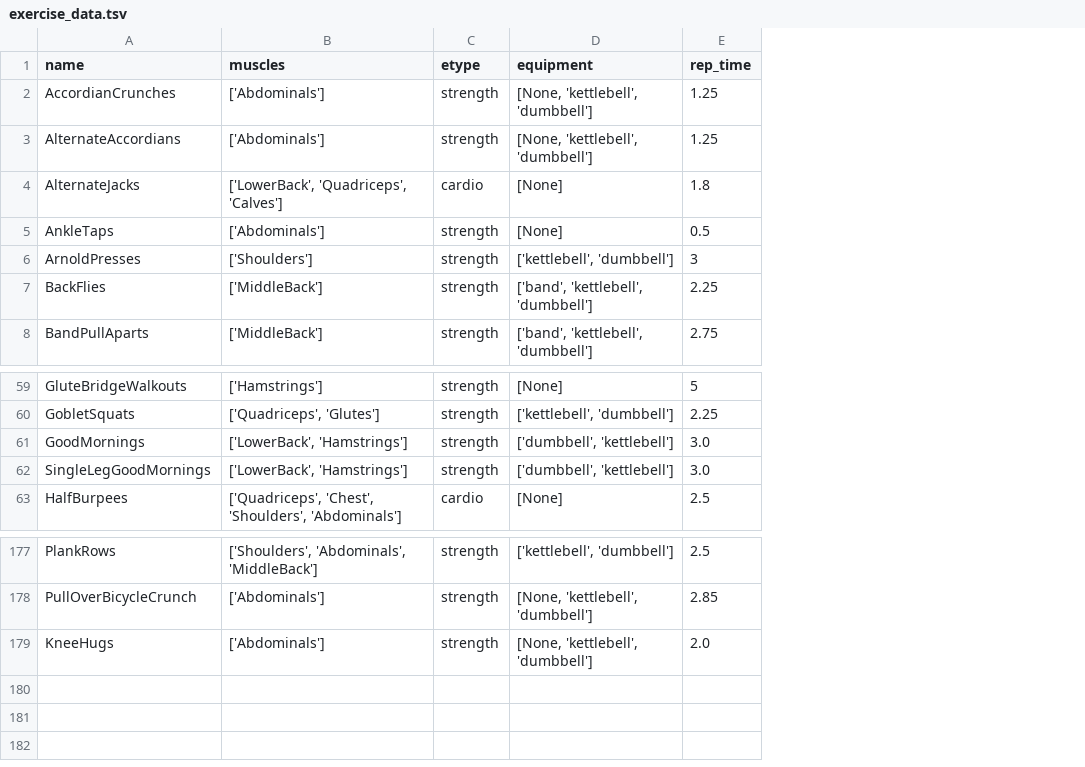
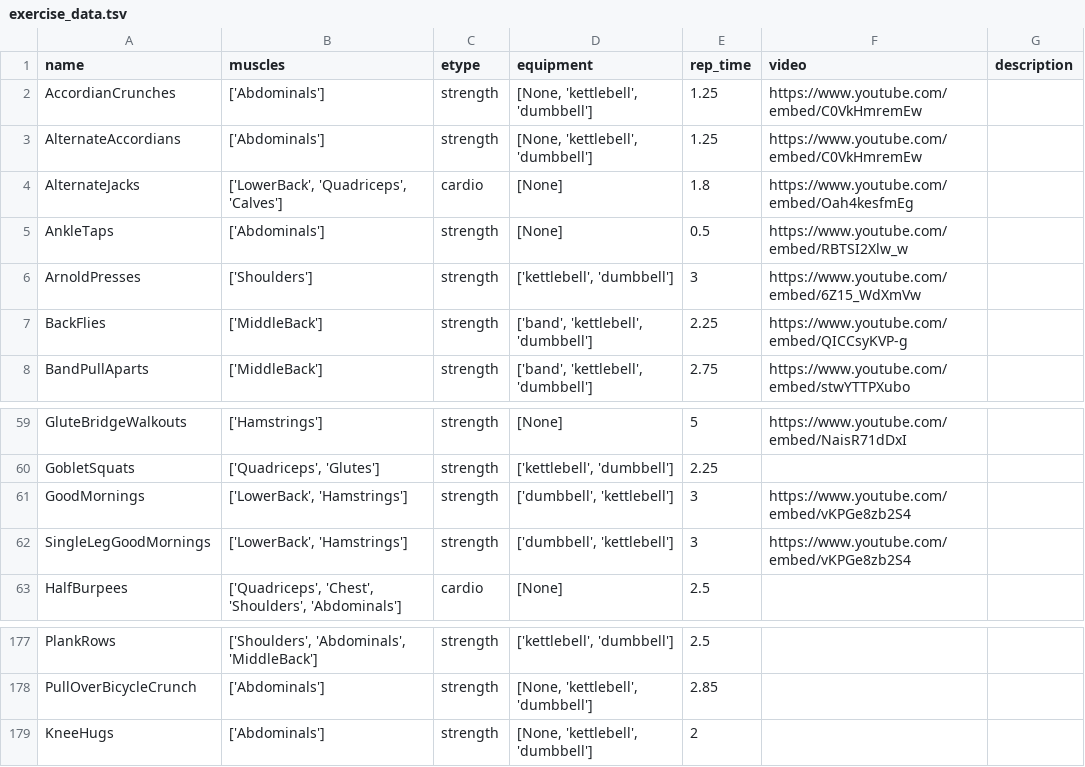
Before and after one commit to jdkent/workoutGenerator, a TSV file: wobot/exercise_data.tsv, drawn as a sheet; only a part is shown, gaps mark what is left out; the diff names each change by its address in the sheet, - before the commit and + after, or states it on an @@ line.

Commit message:
add some videos

```diff
--- a/wobot/exercise_data.tsv
+++ b/wobot/exercise_data.tsv
+column F (video), rows 2-8: https://www.youtube.com/embed/C0VkHmremEw | https://www.youtube.com/embed/C0VkHmremEw | https://www.youtube.com/embed/Oah4kesfmEg | https://www.youtube.com/embed/RBTSI2Xlw_w | https://www.youtube.com/embed/6Z15_WdXmVw | https://www.youtube.com/embed/QICCsyKVP-g | https://www.youtube.com/embed/stwYTTPXubo; rows 59-62: https://www.youtube.com/embed/NaisR71dDxI |  | https://www.youtube.com/embed/vKPGe8zb2S4 | https://www.youtube.com/embed/vKPGe8zb2S4
+column G (description), empty
-E61:E62 (rep_time): 3.0
+E61:E62 (rep_time): 3
-E179 (rep_time): 2.0
+E179 (rep_time): 2
```
